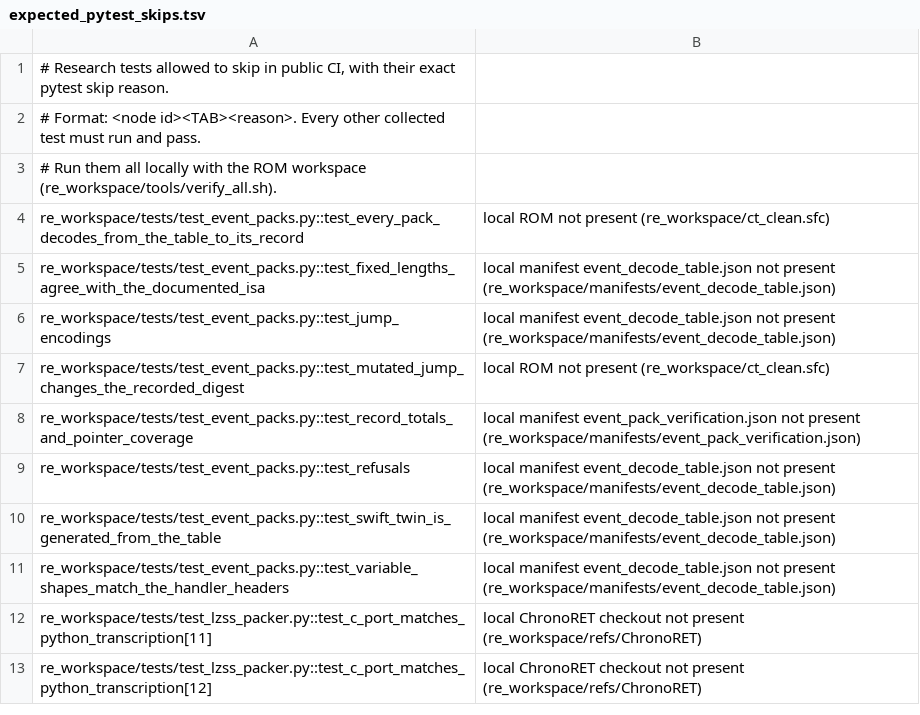
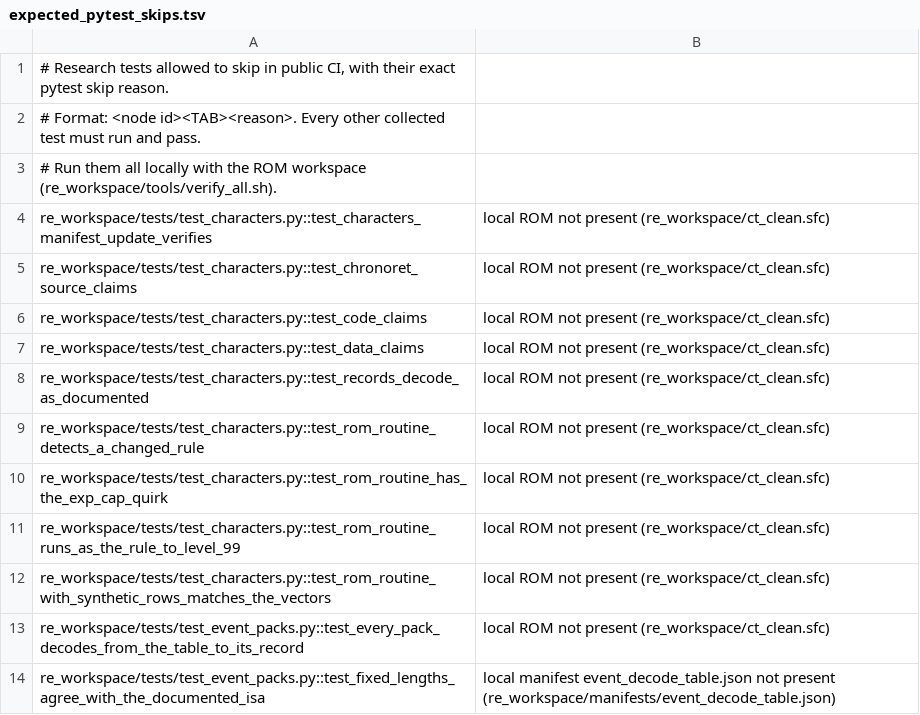
Before and after one commit to grabbiel/chrono, a TSV file: scripts/ci/expected_pytest_skips.tsv, drawn as a sheet; only a part is shown; the shorter side is filled out with more unchanged rows.

```diff
--- a/scripts/ci/expected_pytest_skips.tsv
+++ b/scripts/ci/expected_pytest_skips.tsv
@@ -3,2 +3,11 @@
 # Run them all locally with the ROM workspace (re_workspace/tools/verify_all.sh).
+re_workspace/tests/test_characters.py::test_characters_manifest_update_verifies	local ROM not present (re_workspace/ct_clean.sfc)
+re_workspace/tests/test_characters.py::test_chronoret_source_claims	local ROM not present (re_workspace/ct_clean.sfc)
+re_workspace/tests/test_characters.py::test_code_claims	local ROM not present (re_workspace/ct_clean.sfc)
+re_workspace/tests/test_characters.py::test_data_claims	local ROM not present (re_workspace/ct_clean.sfc)
+re_workspace/tests/test_characters.py::test_records_decode_as_documented	local ROM not present (re_workspace/ct_clean.sfc)
+re_workspace/tests/test_characters.py::test_rom_routine_detects_a_changed_rule	local ROM not present (re_workspace/ct_clean.sfc)
+re_workspace/tests/test_characters.py::test_rom_routine_has_the_exp_cap_quirk	local ROM not present (re_workspace/ct_clean.sfc)
+re_workspace/tests/test_characters.py::test_rom_routine_runs_as_the_rule_to_level_99	local ROM not present (re_workspace/ct_clean.sfc)
+re_workspace/tests/test_characters.py::test_rom_routine_with_synthetic_rows_matches_the_vectors	local ROM not present (re_workspace/ct_clean.sfc)
 re_workspace/tests/test_event_packs.py::test_every_pack_decodes_from_the_table_to_its_record	local ROM not present (re_workspace/ct_clean.sfc)
```
Also changed, not shown: 22 other files.
